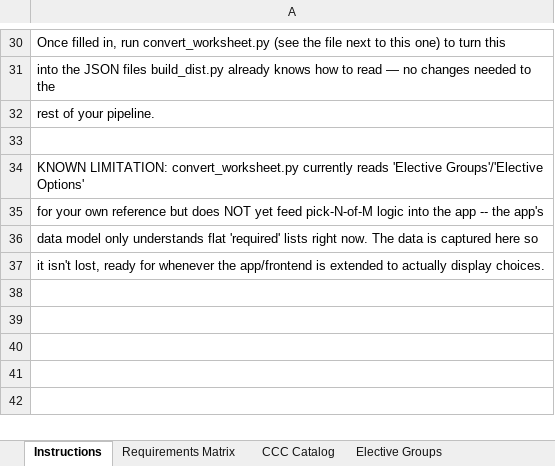
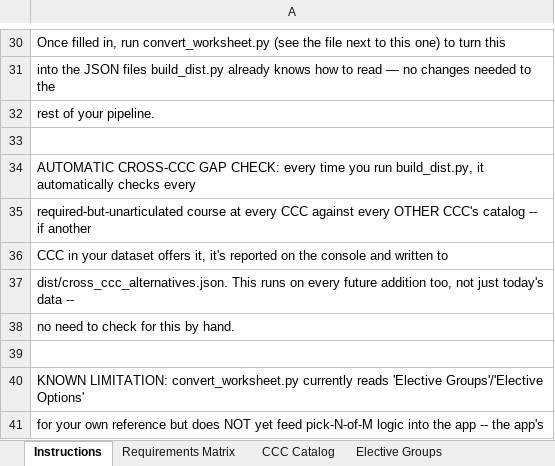
Before and after one commit to aaron8wong-spec/TransferLine, an Excel workbook: worksheet.xlsx, sheet Instructions, drawn as a sheet; only a part is shown, gaps mark what is left out; the shorter side is filled out with more unchanged rows; values as stored, in another font and other column widths than the file's, no borders; the diff names each change by its address in the sheet, - before the commit and + after, or states it on an @@ line.

Commit message:
Added a universal checker to idenitfy required courses that are not offered at one's home college (namely CSE 12 requirement for Comp Eng out of EVC) updated worksheet.xlsx to have comsc 077 for UCSD comp eng

```diff
--- a/worksheet.xlsx (sheet Instructions)
+++ b/worksheet.xlsx (sheet Instructions)
+row 34: AUTOMATIC CROSS-CCC GAP CHECK: every time you run build_dist.py, it automatically checks every
+row 35: required-but-unarticulated course at every CCC against every OTHER CCC's catalog -- if another
+row 36: CCC in your dataset offers it, it's reported on the console and written to
+row 37: dist/cross_ccc_alternatives.json. This runs on every future addition too, not just today's data --
+row 38: no need to check for this by hand.
+row 39: (empty)
```
Also changed, not shown: sheet CCC Catalog, sheet Requirements Matrix, 9 other files.
